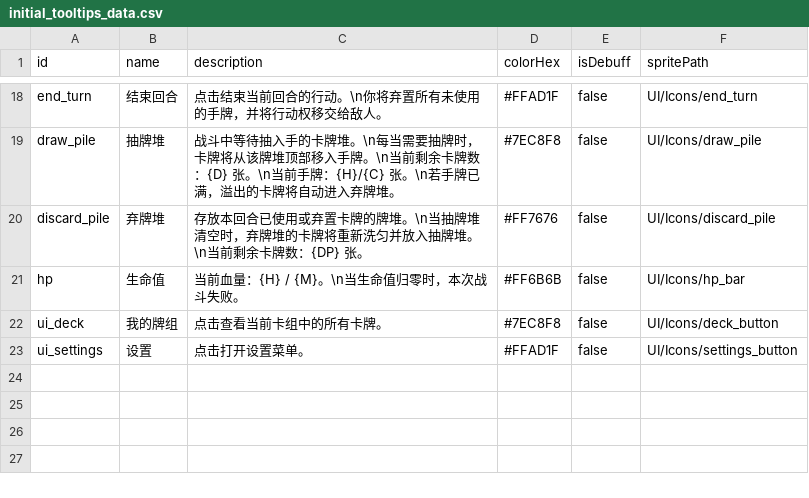
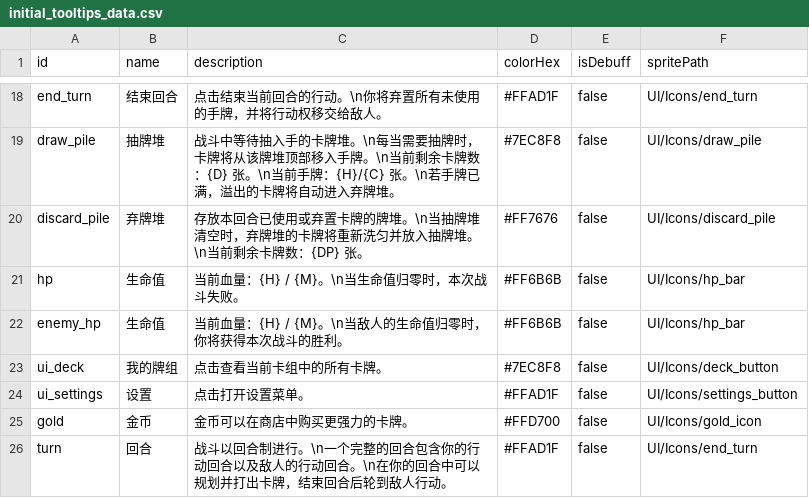
Before and after one commit to Royallseal/card-glucose-master, a CSV file: data/initial_tooltips_data.csv, drawn as a sheet; only a part is shown, gaps mark what is left out; the diff names each change by its address in the sheet, - before the commit and + after, or states it on an @@ line.

```diff
--- a/data/initial_tooltips_data.csv
+++ b/data/initial_tooltips_data.csv
+row 22: enemy_hp | 生命值 | 当前血量：{H} / {M}。\n当敌人的生命值归零时，你将获得本次战斗的胜利。 | #FF6B6B | false | UI/Icons/hp_bar
+row 25: gold | 金币 | 金币可以在商店中购买更强力的卡牌。 | #FFD700 | false | UI/Icons/gold_icon
+row 26: turn | 回合 | 战斗以回合制进行。\n一个完整的回合包含你的行动回合以及敌人的行动回合。\n在你的回合中可以规划并打出卡牌，结束回合后轮到敌人行动。 | #FFAD1F | false | UI/Icons/end_turn
```
Also changed, not shown: 26 other files.
